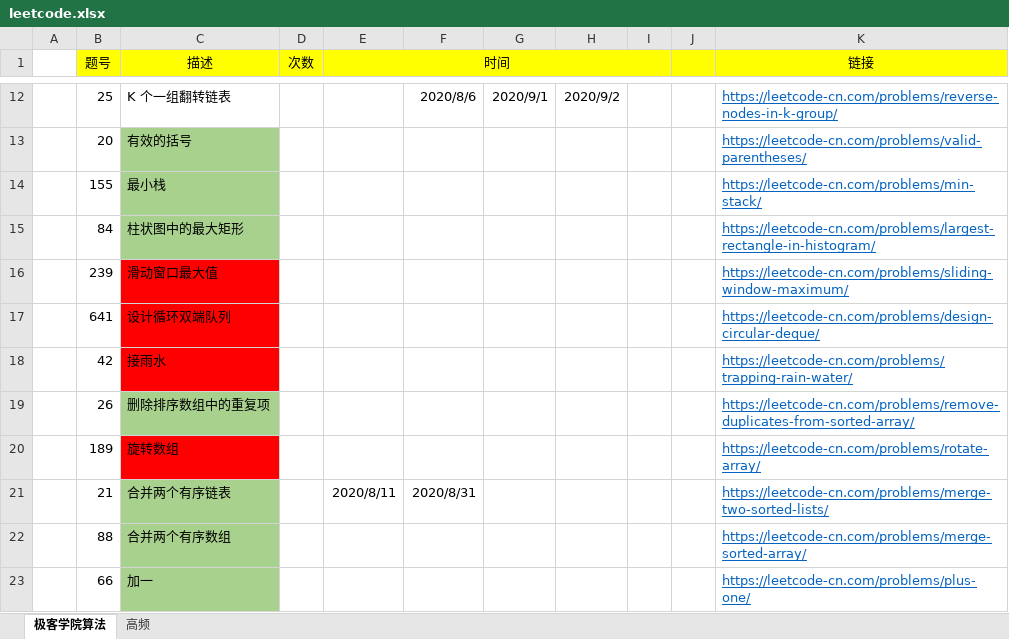
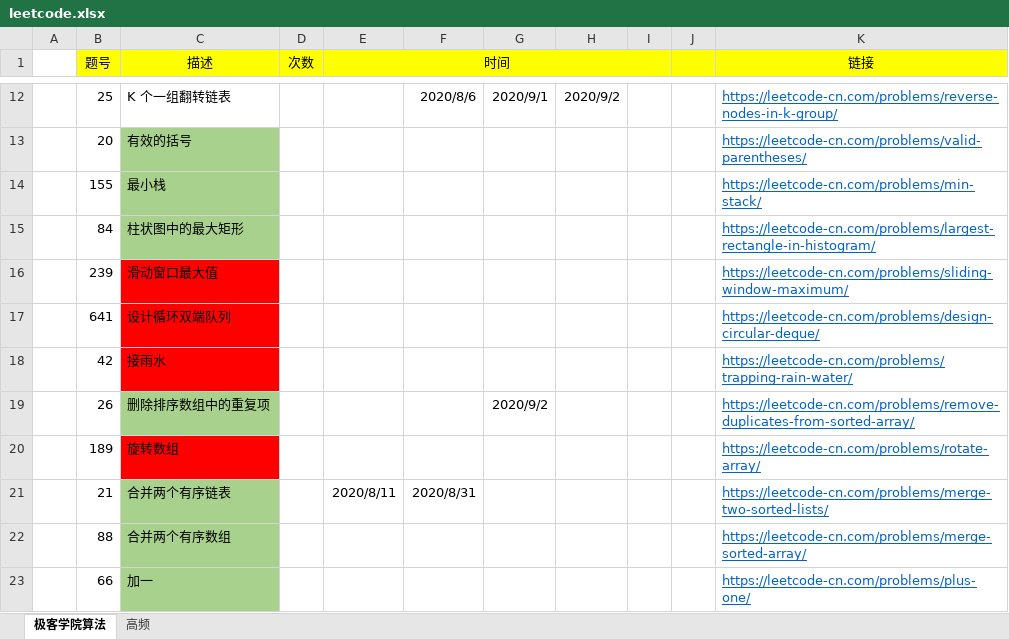
Before and after one commit to hi-dm/practice, an Excel workbook: code/src/main/leetcode.xlsx, sheet 极客学院算法, drawn as a sheet; only a part is shown, gaps mark what is left out; values as stored, in another font and other column widths than the file's, no borders; the diff names each change by its address in the sheet, - before the commit and + after, or states it on an @@ line.

```diff
--- a/code/src/main/leetcode.xlsx (sheet 极客学院算法)
+++ b/code/src/main/leetcode.xlsx (sheet 极客学院算法)
-G19: (empty)
+G19: 2020/9/2
```
Also changed, not shown: 2 other files.
